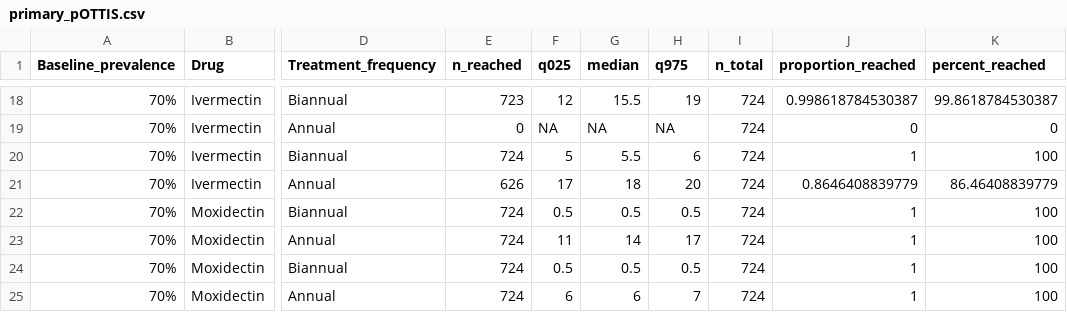
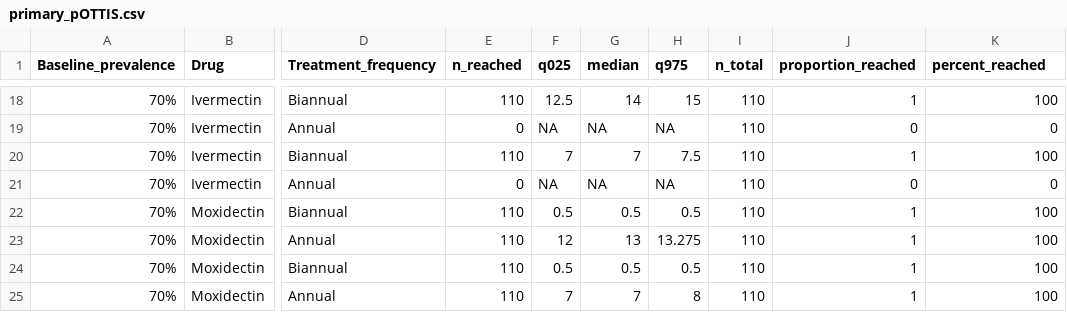
Before and after one commit to rhchisholm/two-strain-oncho-2026, a CSV file: scenarios/tables/primary_pOTTIS.csv, drawn as a sheet; only a part is shown, gaps mark what is left out; the diff covers the shown part only; the diff names each change by its address in the sheet, - before the commit and + after, or states it on an @@ line.

```diff
--- a/scenarios/tables/primary_pOTTIS.csv
+++ b/scenarios/tables/primary_pOTTIS.csv
-E18 (n_reached): 723
+E18 (n_reached): 110
-F18 (q025): 12
+F18 (q025): 12.5
-G18 (median): 15.5
+G18 (median): 14
-H18 (q975): 19
+H18 (q975): 15
-I18:I25 (n_total): 724
+I18:I25 (n_total): 110
-J18 (proportion_reached): 0.998618784530387
+J18 (proportion_reached): 1
-K18 (percent_reached): 99.8618784530387
+K18 (percent_reached): 100
-E20 (n_reached): 724
+E20 (n_reached): 110
-F20 (q025): 5
+F20 (q025): 7
-G20 (median): 5.5
+G20 (median): 7
-H20 (q975): 6
+H20 (q975): 7.5
-E21 (n_reached): 626
+E21 (n_reached): 0
-F21 (q025): 17
+F21 (q025): NA
-G21 (median): 18
+G21 (median): NA
-H21 (q975): 20
+H21 (q975): NA
-J21 (proportion_reached): 0.8646408839779
+J21 (proportion_reached): 0
-K21 (percent_reached): 86.46408839779
+K21 (percent_reached): 0
-E22:E25 (n_reached): 724
+E22:E25 (n_reached): 110
-F23 (q025): 11
+F23 (q025): 12
-G23 (median): 14
+G23 (median): 13
-H23 (q975): 17
+H23 (q975): 13.275
-F25 (q025): 6
+F25 (q025): 7
-G25 (median): 6
+G25 (median): 7
-H25 (q975): 7
+H25 (q975): 8
```
Also changed, not shown: 57 edited cells elsewhere in this file, scenarios/tables/primary_final_SOR.csv, scenarios/tables/primary_final_prevalence.csv, 16 other files.
